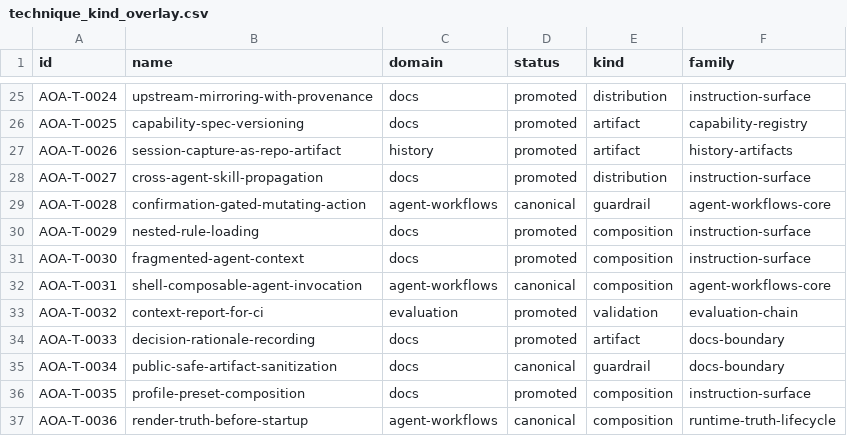
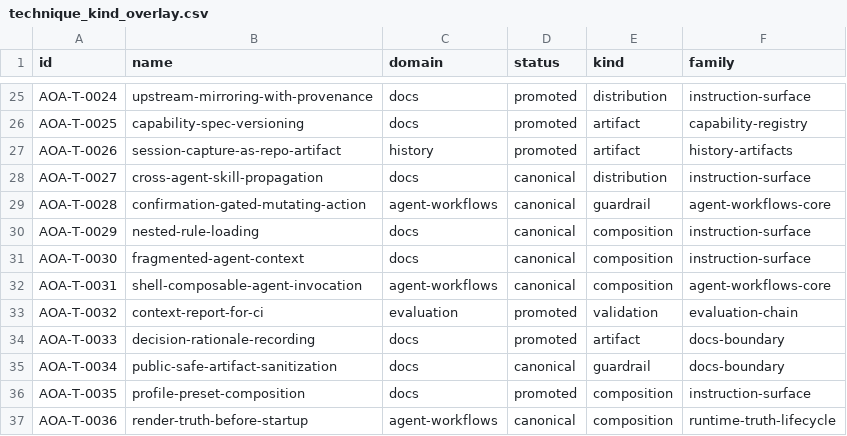
Before and after one commit to 8Dionysus/aoa-techniques, a CSV file: data/technique_kind_overlay.csv, drawn as a sheet; only a part is shown, gaps mark what is left out.

Commit message:
Promote instruction-surface evidence
Promote AOA-T-0027, AOA-T-0029, and AOA-T-0030 to canonical with exact-fit public reinforcement, adverse-effects reviews, audit readiness updates, generated parity rebuilds, and validation updates.

```diff
--- a/data/technique_kind_overlay.csv
+++ b/data/technique_kind_overlay.csv
@@ -27,6 +27,6 @@ AOA-T-0025,capability-spec-versioning,docs,promoted,artifact,capability-registry
 AOA-T-0026,session-capture-as-repo-artifact,history,promoted,artifact,history-artifacts
-AOA-T-0027,cross-agent-skill-propagation,docs,promoted,distribution,instruction-surface
+AOA-T-0027,cross-agent-skill-propagation,docs,canonical,distribution,instruction-surface
 AOA-T-0028,confirmation-gated-mutating-action,agent-workflows,canonical,guardrail,agent-workflows-core
-AOA-T-0029,nested-rule-loading,docs,promoted,composition,instruction-surface
-AOA-T-0030,fragmented-agent-context,docs,promoted,composition,instruction-surface
+AOA-T-0029,nested-rule-loading,docs,canonical,composition,instruction-surface
+AOA-T-0030,fragmented-agent-context,docs,canonical,composition,instruction-surface
 AOA-T-0031,shell-composable-agent-invocation,agent-workflows,canonical,composition,agent-workflows-core
```
Also changed, not shown: 50 other files.
